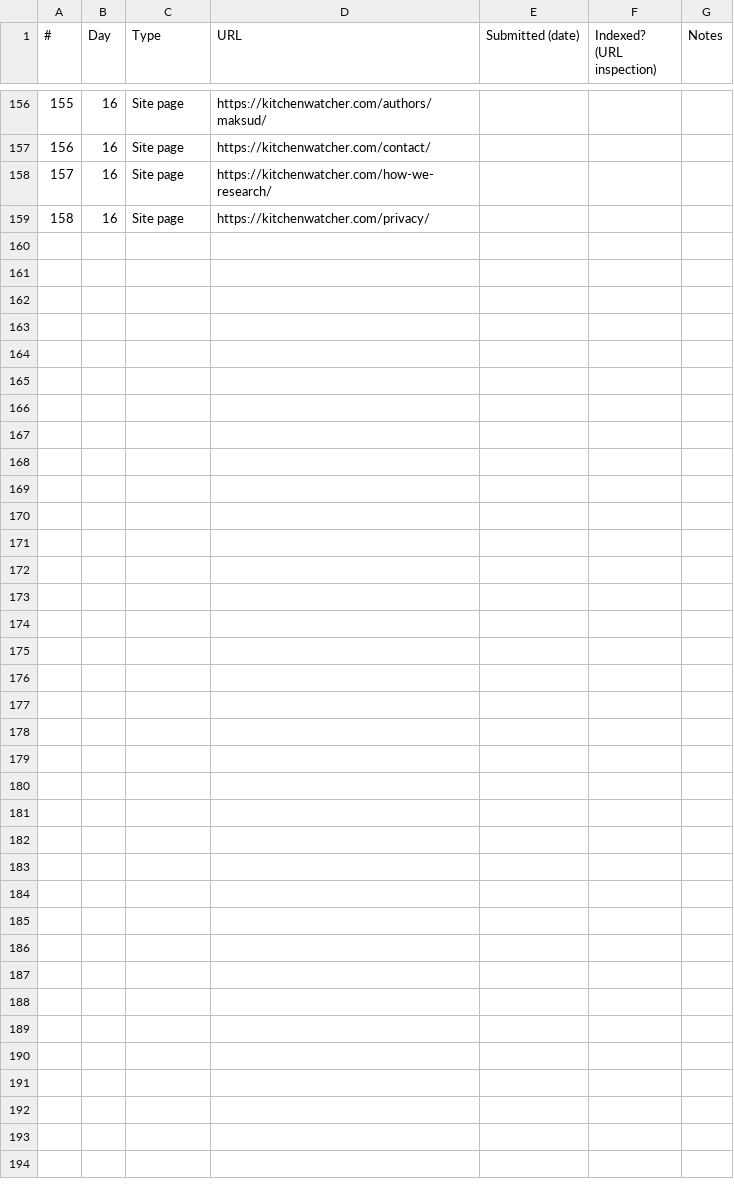
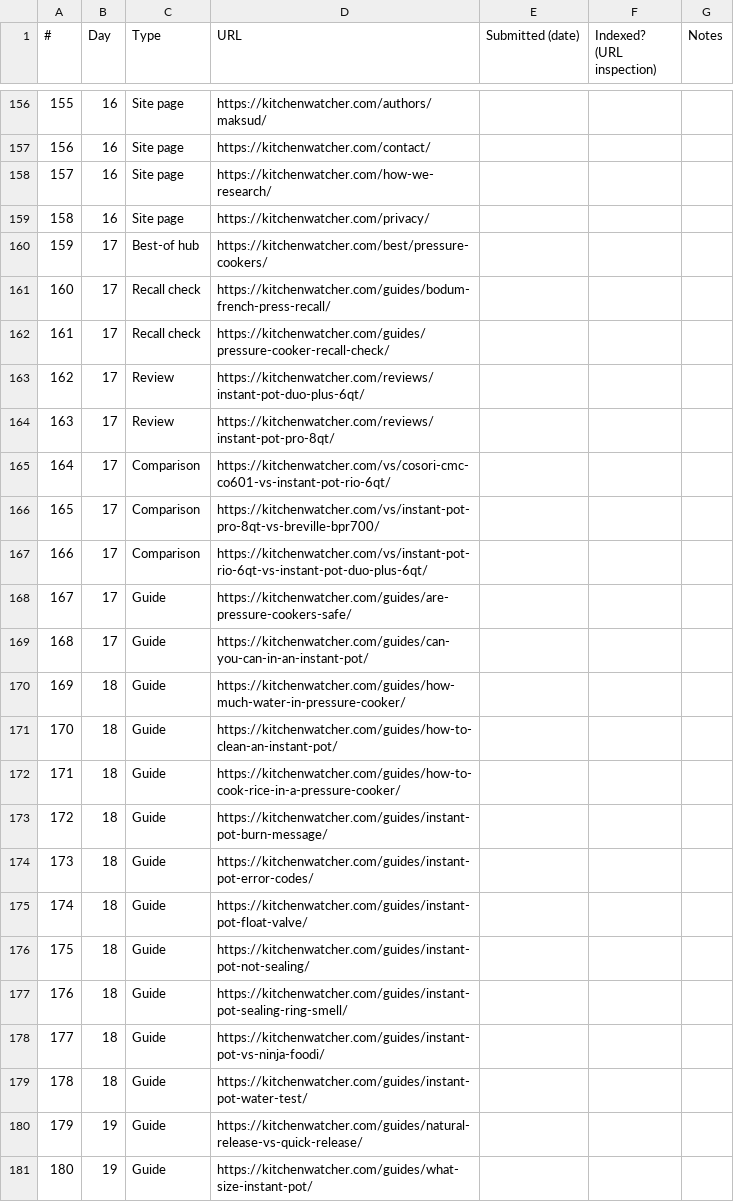
Before and after one commit to mkjan30/kitchenwatcher, a CSV file: content/indexing-tracker.csv, drawn as a sheet; only a part is shown, gaps mark what is left out.

```diff
--- a/content/indexing-tracker.csv
+++ b/content/indexing-tracker.csv
@@ -159 +159,23 @@
 158,16,Site page,https://kitchenwatcher.com/privacy/,,,
+159,17,Best-of hub,https://kitchenwatcher.com/best/pressure-cookers/,,,
+160,17,Recall check,https://kitchenwatcher.com/guides/bodum-french-press-recall/,,,
+161,17,Recall check,https://kitchenwatcher.com/guides/pressure-cooker-recall-check/,,,
+162,17,Review,https://kitchenwatcher.com/reviews/instant-pot-duo-plus-6qt/,,,
+163,17,Review,https://kitchenwatcher.com/reviews/instant-pot-pro-8qt/,,,
+164,17,Comparison,https://kitchenwatcher.com/vs/cosori-cmc-co601-vs-instant-pot-rio-6qt/,,,
+165,17,Comparison,https://kitchenwatcher.com/vs/instant-pot-pro-8qt-vs-breville-bpr700/,,,
+166,17,Comparison,https://kitchenwatcher.com/vs/instant-pot-rio-6qt-vs-instant-pot-duo-plus-6qt/,,,
+167,17,Guide,https://kitchenwatcher.com/guides/are-pressure-cookers-safe/,,,
+168,17,Guide,https://kitchenwatcher.com/guides/can-you-can-in-an-instant-pot/,,,
+169,18,Guide,https://kitchenwatcher.com/guides/how-much-water-in-pressure-cooker/,,,
+170,18,Guide,https://kitchenwatcher.com/guides/how-to-clean-an-instant-pot/,,,
+171,18,Guide,https://kitchenwatcher.com/guides/how-to-cook-rice-in-a-pressure-cooker/,,,
+172,18,Guide,https://kitchenwatcher.com/guides/instant-pot-burn-message/,,,
+173,18,Guide,https://kitchenwatcher.com/guides/instant-pot-error-codes/,,,
+174,18,Guide,https://kitchenwatcher.com/guides/instant-pot-float-valve/,,,
+175,18,Guide,https://kitchenwatcher.com/guides/instant-pot-not-sealing/,,,
+176,18,Guide,https://kitchenwatcher.com/guides/instant-pot-sealing-ring-smell/,,,
+177,18,Guide,https://kitchenwatcher.com/guides/instant-pot-vs-ninja-foodi/,,,
+178,18,Guide,https://kitchenwatcher.com/guides/instant-pot-water-test/,,,
+179,19,Guide,https://kitchenwatcher.com/guides/natural-release-vs-quick-release/,,,
+180,19,Guide,https://kitchenwatcher.com/guides/what-size-instant-pot/,,,
```
